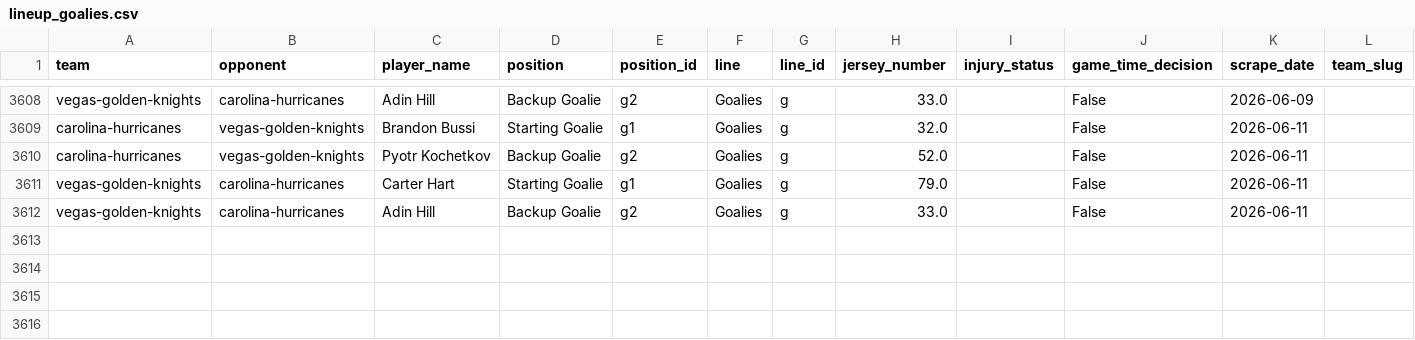
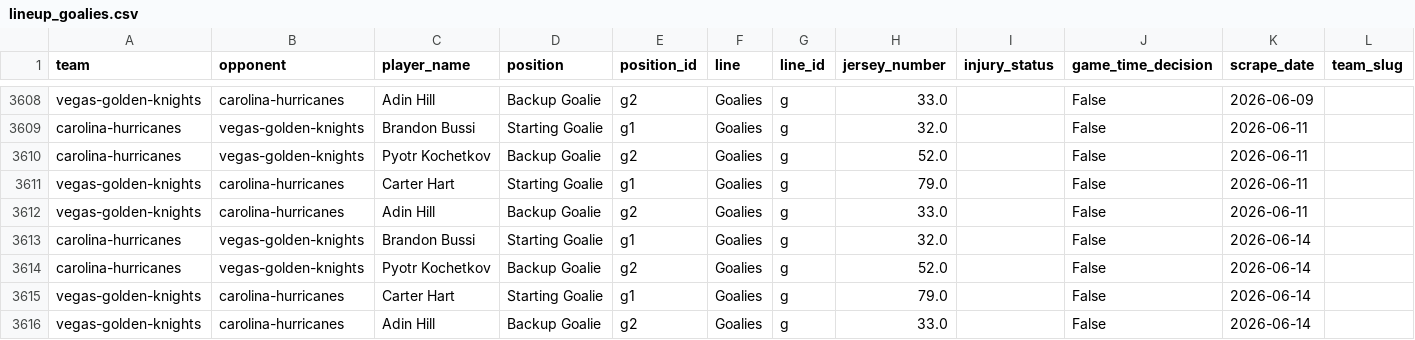
Before and after one commit to naustin1117/oddsAnalyzer, a CSV file: data/lineup_goalies.csv, drawn as a sheet; only a part is shown, gaps mark what is left out; rows hold the shown columns only; the diff names each change by its address in the sheet, - before the commit and + after, or states it on an @@ line.

```diff
--- a/data/lineup_goalies.csv
+++ b/data/lineup_goalies.csv
+row 3613: carolina-hurricanes | vegas-golden-knights | Brandon Bussi | Starting Goalie | g1 | Goalies | g | 32.0 |  | False | 2026-06-14
+row 3614: carolina-hurricanes | vegas-golden-knights | Pyotr Kochetkov | Backup Goalie | g2 | Goalies | g | 52.0 |  | False | 2026-06-14
+row 3615: vegas-golden-knights | carolina-hurricanes | Carter Hart | Starting Goalie | g1 | Goalies | g | 79.0 |  | False | 2026-06-14
+row 3616: vegas-golden-knights | carolina-hurricanes | Adin Hill | Backup Goalie | g2 | Goalies | g | 33.0 |  | False | 2026-06-14
```
Also changed, not shown: data/lineup_injuries.csv, 1 other file.
